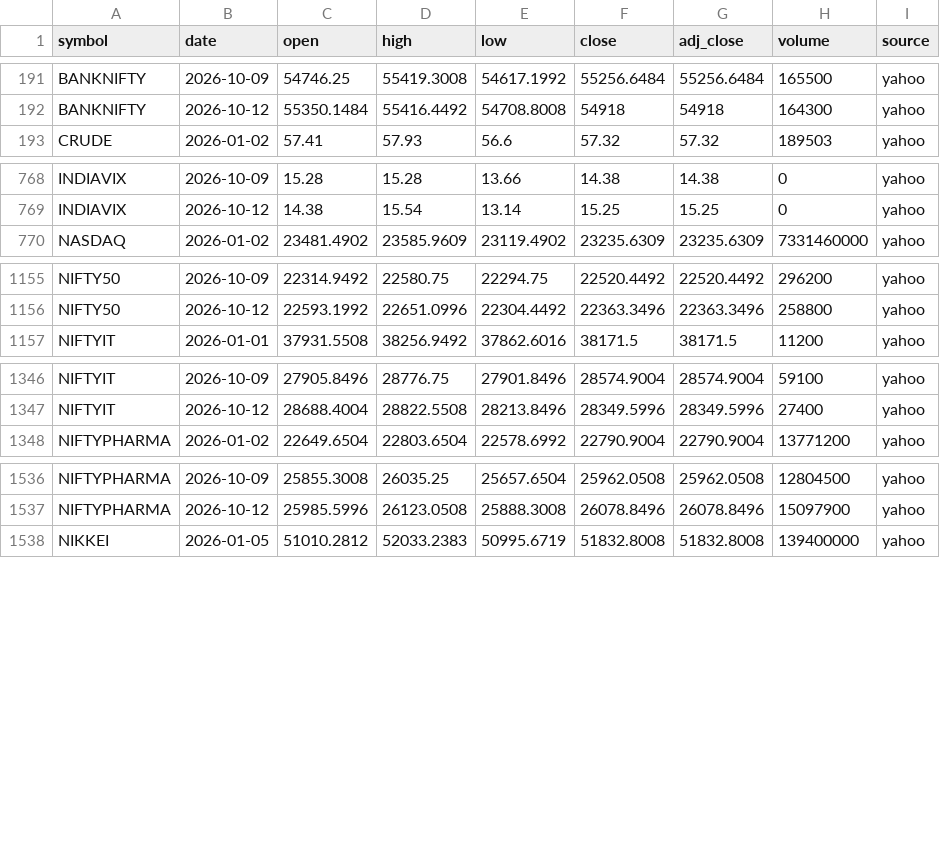
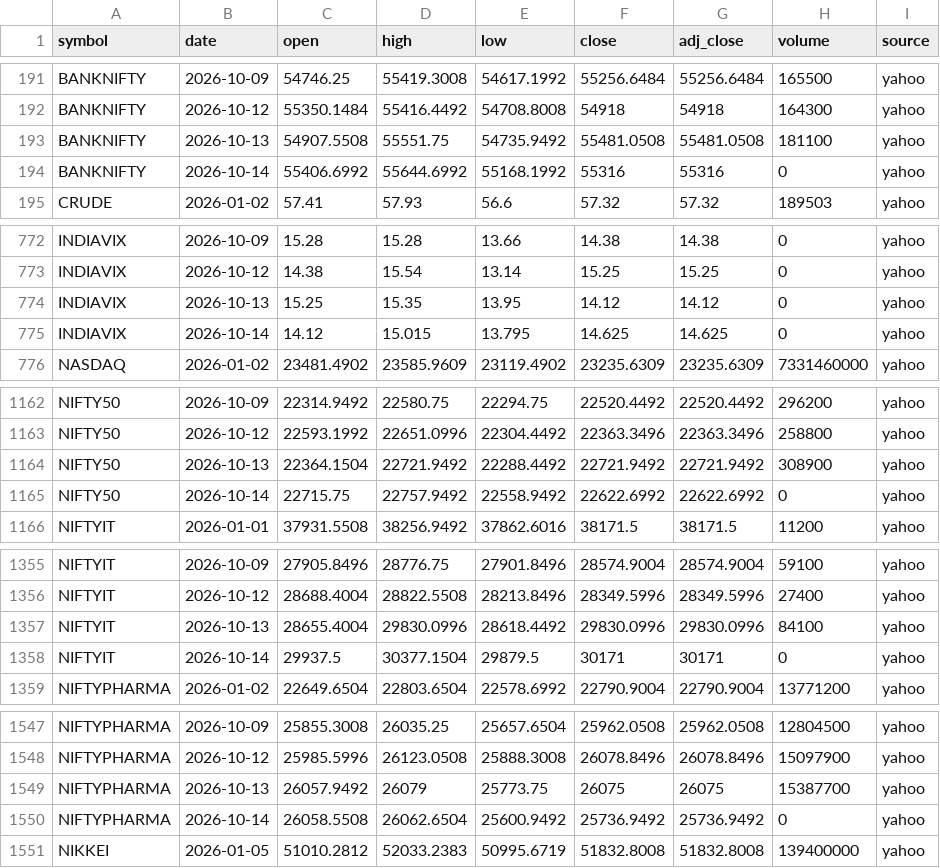
Before and after one commit to san1eev1/Stock-predictor, a CSV file: indices/2026.csv, drawn as a sheet; only a part is shown, gaps mark what is left out; the diff covers the shown part only.

```diff
--- a/indices/2026.csv
+++ b/indices/2026.csv
@@ -192,2 +192,4 @@ BANKNIFTY,2026-10-09,54746.25,55419.3008,54617.1992,55256.6484,55256.6484,165500
 BANKNIFTY,2026-10-12,55350.1484,55416.4492,54708.8008,54918,54918,164300,yahoo
+BANKNIFTY,2026-10-13,54907.5508,55551.75,54735.9492,55481.0508,55481.0508,181100,yahoo
+BANKNIFTY,2026-10-14,55406.6992,55644.6992,55168.1992,55316,55316,0,yahoo
 CRUDE,2026-01-02,57.41,57.93,56.6,57.32,57.32,189503,yahoo
@@ -769,2 +773,4 @@ INDIAVIX,2026-10-09,15.28,15.28,13.66,14.38,14.38,0,yahoo
 INDIAVIX,2026-10-12,14.38,15.54,13.14,15.25,15.25,0,yahoo
+INDIAVIX,2026-10-13,15.25,15.35,13.95,14.12,14.12,0,yahoo
+INDIAVIX,2026-10-14,14.12,15.015,13.795,14.625,14.625,0,yahoo
 NASDAQ,2026-01-02,23481.4902,23585.9609,23119.4902,23235.6309,23235.6309,7331460000,yahoo
@@ -1156,2 +1163,4 @@ NIFTY50,2026-10-09,22314.9492,22580.75,22294.75,22520.4492,22520.4492,296200,yah
 NIFTY50,2026-10-12,22593.1992,22651.0996,22304.4492,22363.3496,22363.3496,258800,yahoo
+NIFTY50,2026-10-13,22364.1504,22721.9492,22288.4492,22721.9492,22721.9492,308900,yahoo
+NIFTY50,2026-10-14,22715.75,22757.9492,22558.9492,22622.6992,22622.6992,0,yahoo
 NIFTYIT,2026-01-01,37931.5508,38256.9492,37862.6016,38171.5,38171.5,11200,yahoo
@@ -1347,2 +1356,4 @@ NIFTYIT,2026-10-09,27905.8496,28776.75,27901.8496,28574.9004,28574.9004,59100,ya
 NIFTYIT,2026-10-12,28688.4004,28822.5508,28213.8496,28349.5996,28349.5996,27400,yahoo
+NIFTYIT,2026-10-13,28655.4004,29830.0996,28618.4492,29830.0996,29830.0996,84100,yahoo
+NIFTYIT,2026-10-14,29937.5,30377.1504,29879.5,30171,30171,0,yahoo
 NIFTYPHARMA,2026-01-02,22649.6504,22803.6504,22578.6992,22790.9004,22790.9004,13771200,yahoo
@@ -1537,2 +1548,4 @@ NIFTYPHARMA,2026-10-09,25855.3008,26035.25,25657.6504,25962.0508,25962.0508,1280
 NIFTYPHARMA,2026-10-12,25985.5996,26123.0508,25888.3008,26078.8496,26078.8496,15097900,yahoo
+NIFTYPHARMA,2026-10-13,26057.9492,26079,25773.75,26075,26075,15387700,yahoo
+NIFTYPHARMA,2026-10-14,26058.5508,26062.6504,25600.9492,25736.9492,25736.9492,0,yahoo
 NIKKEI,2026-01-05,51010.2812,52033.2383,50995.6719,51832.8008,51832.8008,139400000,yahoo
```
Also changed, not shown: 7 added rows and 15 edited cells elsewhere in this file, corporate_actions.csv, 7 other files.
